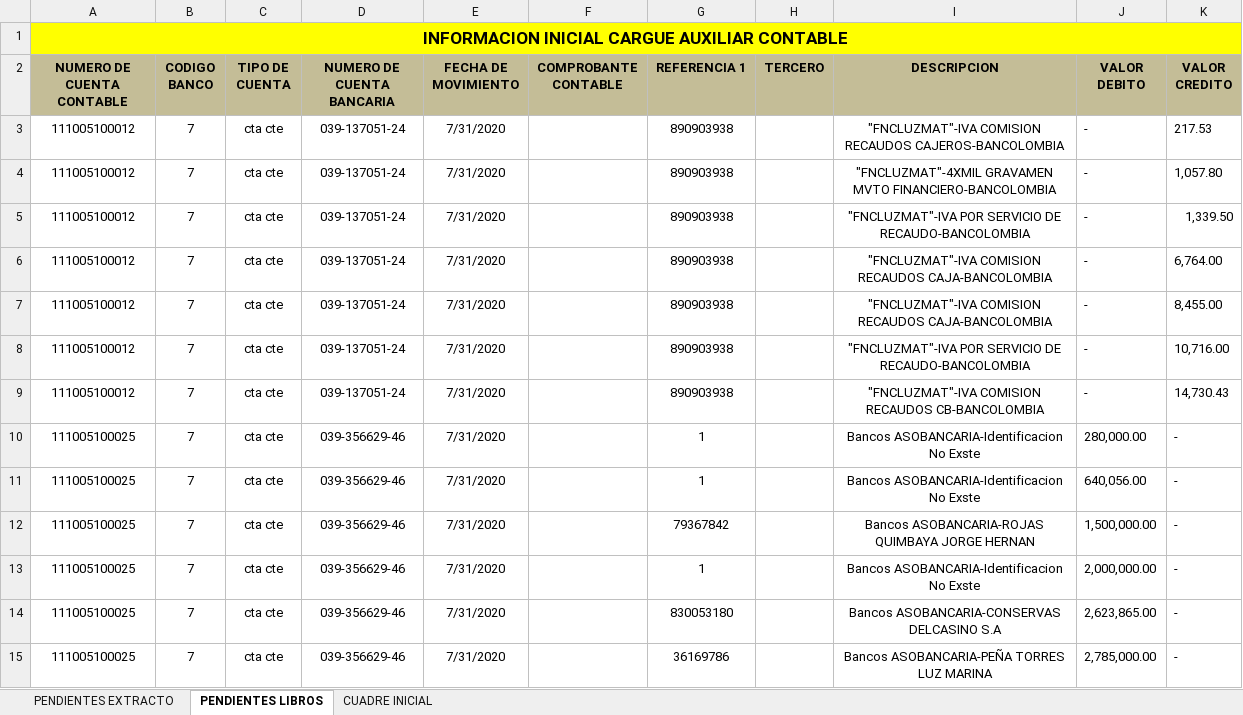
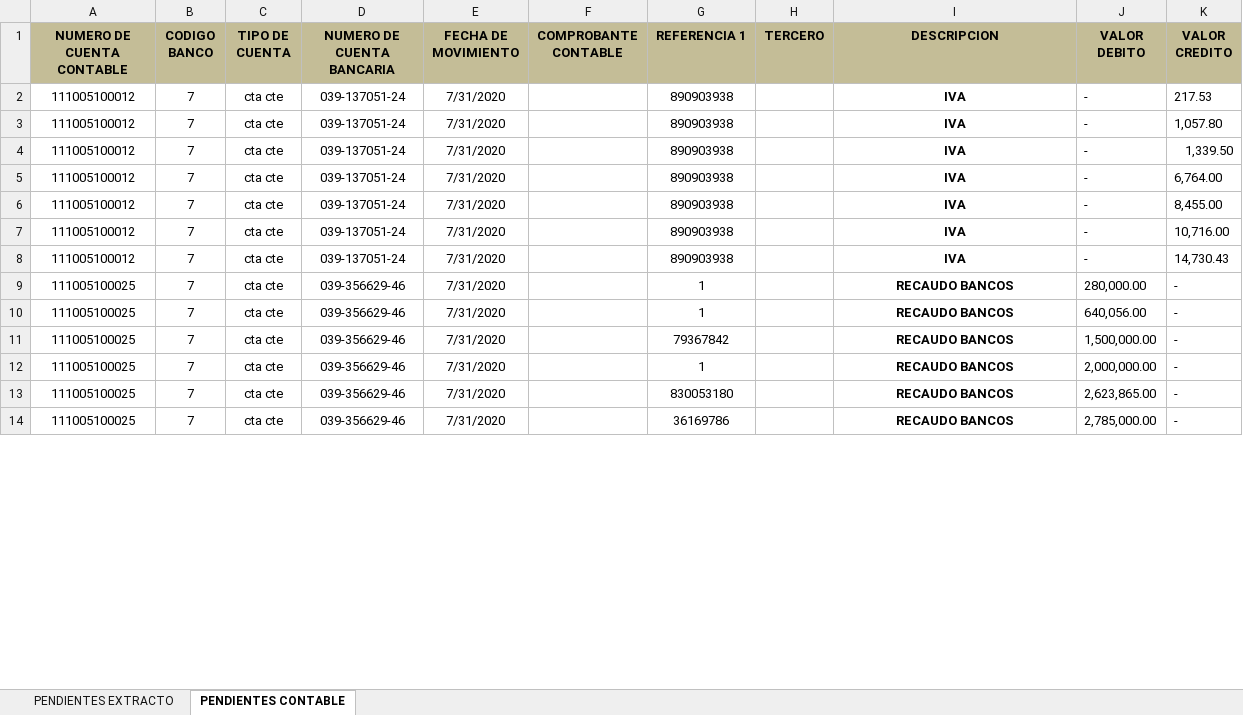
Before and after one commit to JHoyosl/mdp, an Excel workbook: back-end/storage/reconciliation/1/reconciliation/initial.xlsx, sheet PENDIENTES CONTABLE, drawn as a sheet; only a part is shown; values as stored, in another font and other column widths than the file's, no borders; charts and pictures not drawn; removed rows and columns are numbered as before the commit, all else as after; the diff covers the shown part only; the diff names each change by its address in the sheet, - before the commit and + after, or states it on an @@ line.

```diff
--- a/back-end/storage/reconciliation/1/reconciliation/initial.xlsx (sheet PENDIENTES CONTABLE)
+++ b/back-end/storage/reconciliation/1/reconciliation/initial.xlsx (sheet PENDIENTES CONTABLE)
-sheet tab: PENDIENTES LIBROS
+sheet tab: PENDIENTES CONTABLE
-sheet tab: CUADRE INICIAL
-row 1: INFORMACION INICIAL CARGUE AUXILIAR CONTABLE
-I2 (DESCRIPCION): "FNCLUZMAT"-IVA COMISION RECAUDOS CAJEROS-BANCOLOMBIA
+I2 (DESCRIPCION): IVA
-I2:I14 bold: off
+I2:I14 bold: on
-I3 (DESCRIPCION): "FNCLUZMAT"-4XMIL GRAVAMEN MVTO FINANCIERO-BANCOLOMBIA
+I3 (DESCRIPCION): IVA
-I4 (DESCRIPCION): "FNCLUZMAT"-IVA POR SERVICIO DE RECAUDO-BANCOLOMBIA
+I4 (DESCRIPCION): IVA
-I5:I6 (DESCRIPCION): "FNCLUZMAT"-IVA COMISION RECAUDOS CAJA-BANCOLOMBIA
+I5:I6 (DESCRIPCION): IVA
-I7 (DESCRIPCION): "FNCLUZMAT"-IVA POR SERVICIO DE RECAUDO-BANCOLOMBIA
+I7 (DESCRIPCION): IVA
-I8 (DESCRIPCION): "FNCLUZMAT"-IVA COMISION RECAUDOS CB-BANCOLOMBIA
+I8 (DESCRIPCION): IVA
-I9:I10 (DESCRIPCION): Bancos ASOBANCARIA-Identificacion No Exste
+I9:I10 (DESCRIPCION): RECAUDO BANCOS
-I11 (DESCRIPCION): Bancos ASOBANCARIA-ROJAS QUIMBAYA JORGE HERNAN
+I11 (DESCRIPCION): RECAUDO BANCOS
-I12 (DESCRIPCION): Bancos ASOBANCARIA-Identificacion No Exste
+I12 (DESCRIPCION): RECAUDO BANCOS
-I13 (DESCRIPCION): Bancos ASOBANCARIA-CONSERVAS DELCASINO S.A
+I13 (DESCRIPCION): RECAUDO BANCOS
-I14 (DESCRIPCION): Bancos ASOBANCARIA-PEÑA TORRES LUZ MARINA
+I14 (DESCRIPCION): RECAUDO BANCOS
```
Also changed, not shown: 19 edited cells and cell formats elsewhere in this sheet, sheet PENDIENTES EXTRACTO, charts or pictures, 7 other files.
